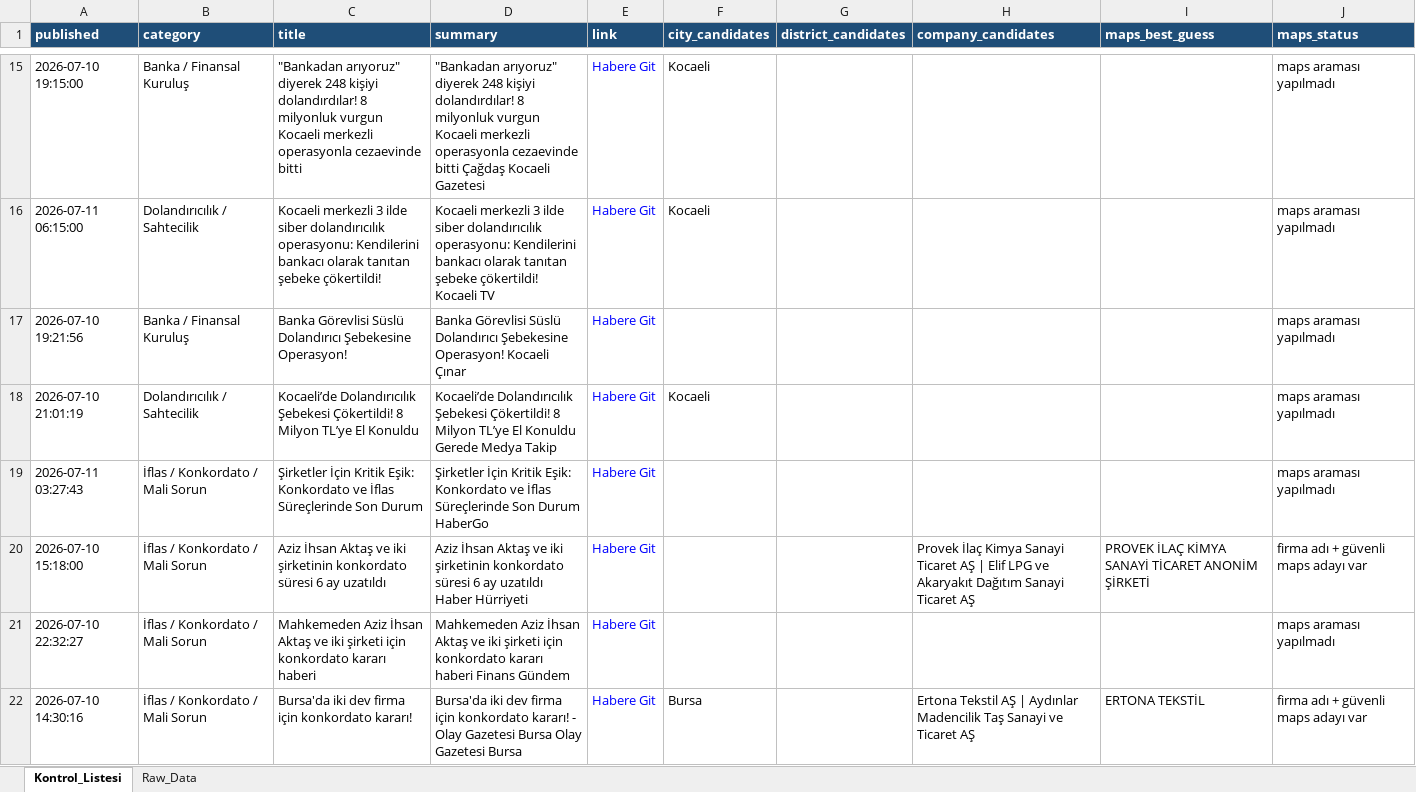
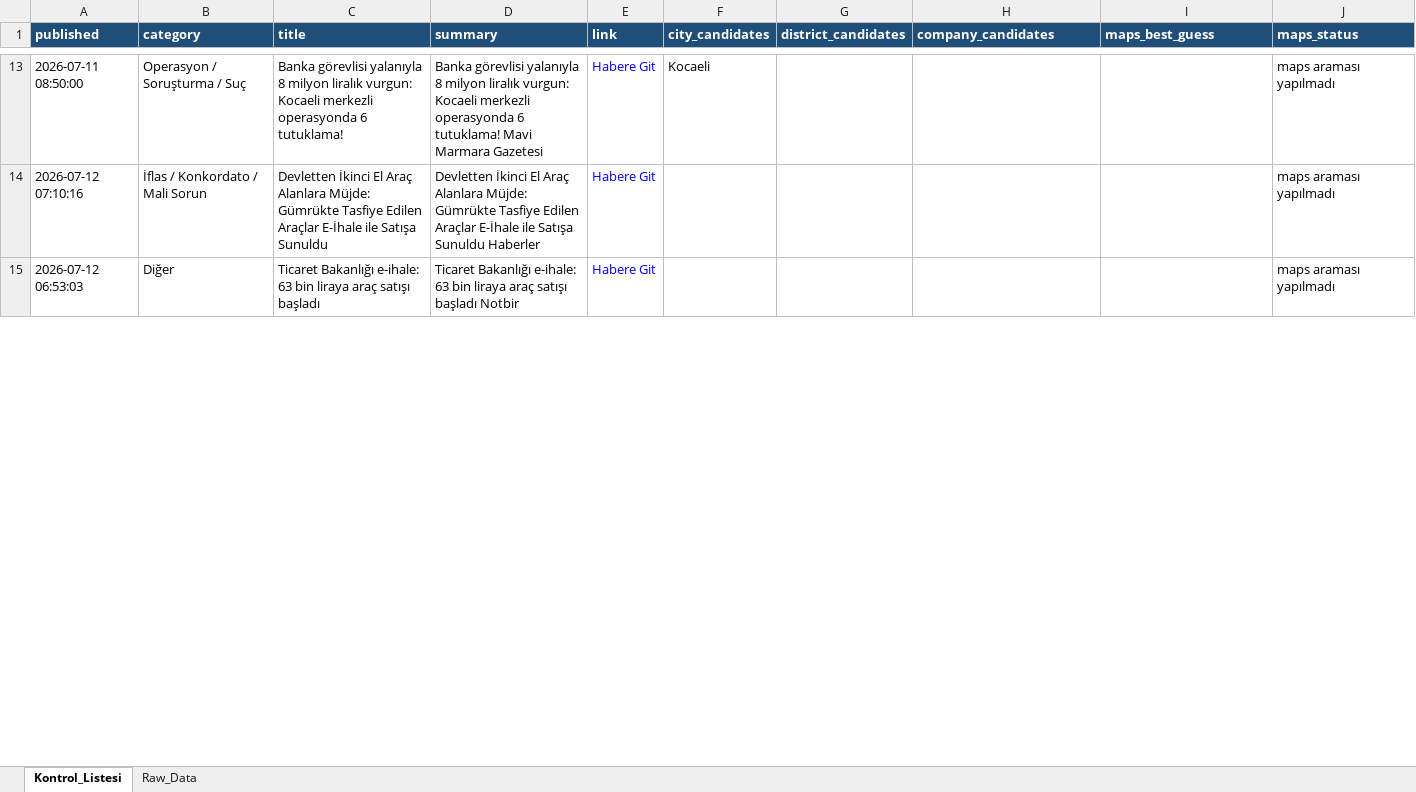
Before and after one commit to 19982109/haber-risk-monitor, an Excel workbook: data/haberler_final.xlsx, sheet Kontrol_Listesi, drawn as a sheet; only a part is shown, gaps mark what is left out; values as stored, in another font and other column widths than the file's, no borders; removed rows and columns are numbered as before the commit, all else as after; the diff covers the shown part only; the diff names each change by its address in the sheet, - before the commit and + after, or states it on an @@ line.

```diff
--- a/data/haberler_final.xlsx (sheet Kontrol_Listesi)
+++ b/data/haberler_final.xlsx (sheet Kontrol_Listesi)
-A13 (published): 2026-07-10 19:15:00
+A13 (published): 2026-07-11 08:50:00
-B13 (category): Banka / Finansal Kuruluş
+B13 (category): Operasyon / Soruşturma / Suç
-C13 (title): "Bankadan arıyoruz" diyerek 248 kişiyi dolandırdılar! 8 milyonluk vurgun Kocaeli merkezli operasyonla cezaevinde bitti
+C13 (title): Banka görevlisi yalanıyla 8 milyon liralık vurgun: Kocaeli merkezli operasyonda 6 tutuklama!
-D13 (summary): "Bankadan arıyoruz" diyerek 248 kişiyi dolandırdılar! 8 milyonluk vurgun Kocaeli merkezli operasyonla cezaevinde bitti Çağdaş Kocaeli Gazetesi
+D13 (summary): Banka görevlisi yalanıyla 8 milyon liralık vurgun: Kocaeli merkezli operasyonda 6 tutuklama! Mavi Marmara Gazetesi
-row 16: 2026-07-11 06:15:00 | Dolandırıcılık / Sahtecilik | Kocaeli merkezli 3 ilde siber dolandırıcılık operasyonu: Kendilerini bankacı olarak tanıtan şebeke çökertildi! | Kocaeli merkezli 3 ilde siber dolandırıcılık operasyonu: Kendilerini bankacı olarak tanıtan şebeke çökertildi! Kocaeli TV | Habere Git | Kocaeli |  |  |  | maps araması yapılmadı
-row 17: 2026-07-10 19:21:56 | Banka / Finansal Kuruluş | Banka Görevlisi Süslü Dolandırıcı Şebekesine Operasyon! | Banka Görevlisi Süslü Dolandırıcı Şebekesine Operasyon! Kocaeli Çınar | Habere Git |  |  |  |  | maps araması yapılmadı
-row 18: 2026-07-10 21:01:19 | Dolandırıcılık / Sahtecilik | Kocaeli’de Dolandırıcılık Şebekesi Çökertildi! 8 Milyon TL’ye El Konuldu | Kocaeli’de Dolandırıcılık Şebekesi Çökertildi! 8 Milyon TL’ye El Konuldu Gerede Medya Takip | Habere Git | Kocaeli |  |  |  | maps araması yapılmadı
-A14 (published): 2026-07-11 03:27:43
+A14 (published): 2026-07-12 07:10:16
-C14 (title): Şirketler İçin Kritik Eşik: Konkordato ve İflas Süreçlerinde Son Durum
+C14 (title): Devletten İkinci El Araç Alanlara Müjde: Gümrükte Tasfiye Edilen Araçlar E-İhale ile Satışa Sunuldu
-D14 (summary): Şirketler İçin Kritik Eşik: Konkordato ve İflas Süreçlerinde Son Durum HaberGo
+D14 (summary): Devletten İkinci El Araç Alanlara Müjde: Gümrükte Tasfiye Edilen Araçlar E-İhale ile Satışa Sunuldu Haberler
-row 20: 2026-07-10 15:18:00 | İflas / Konkordato / Mali Sorun | Aziz İhsan Aktaş ve iki şirketinin konkordato süresi 6 ay uzatıldı | Aziz İhsan Aktaş ve iki şirketinin konkordato süresi 6 ay uzatıldı Haber Hürriyeti | Habere Git |  |  | Provek İlaç Kimya Sanayi Ticaret AŞ | Elif LPG ve Akaryakıt Dağıtım Sanayi Ticaret AŞ | PROVEK İLAÇ KİMYA SANAYİ TİCARET ANONİM ŞİRKETİ | firma adı + güvenli maps adayı var
-row 21: 2026-07-10 22:32:27 | İflas / Konkordato / Mali Sorun | Mahkemeden Aziz İhsan Aktaş ve iki şirketi için konkordato kararı haberi | Mahkemeden Aziz İhsan Aktaş ve iki şirketi için konkordato kararı haberi Finans Gündem | Habere Git |  |  |  |  | maps araması yapılmadı
-row 22: 2026-07-10 14:30:16 | İflas / Konkordato / Mali Sorun | Bursa'da iki dev firma için konkordato kararı! | Bursa'da iki dev firma için konkordato kararı! - Olay Gazetesi Bursa Olay Gazetesi Bursa | Habere Git | Bursa |  | Ertona Tekstil AŞ | Aydınlar Madencilik Taş Sanayi ve Ticaret AŞ | ERTONA TEKSTİL | firma adı + güvenli maps adayı var
+row 15: 2026-07-12 06:53:03 | Diğer | Ticaret Bakanlığı e-ihale: 63 bin liraya araç satışı başladı | Ticaret Bakanlığı e-ihale: 63 bin liraya araç satışı başladı Notbir | Habere Git |  |  |  |  | maps araması yapılmadı
```
Also changed, not shown: 6 added rows, 8 removed rows and 37 edited cells elsewhere in this sheet, sheet Raw_Data, 1 other file.
